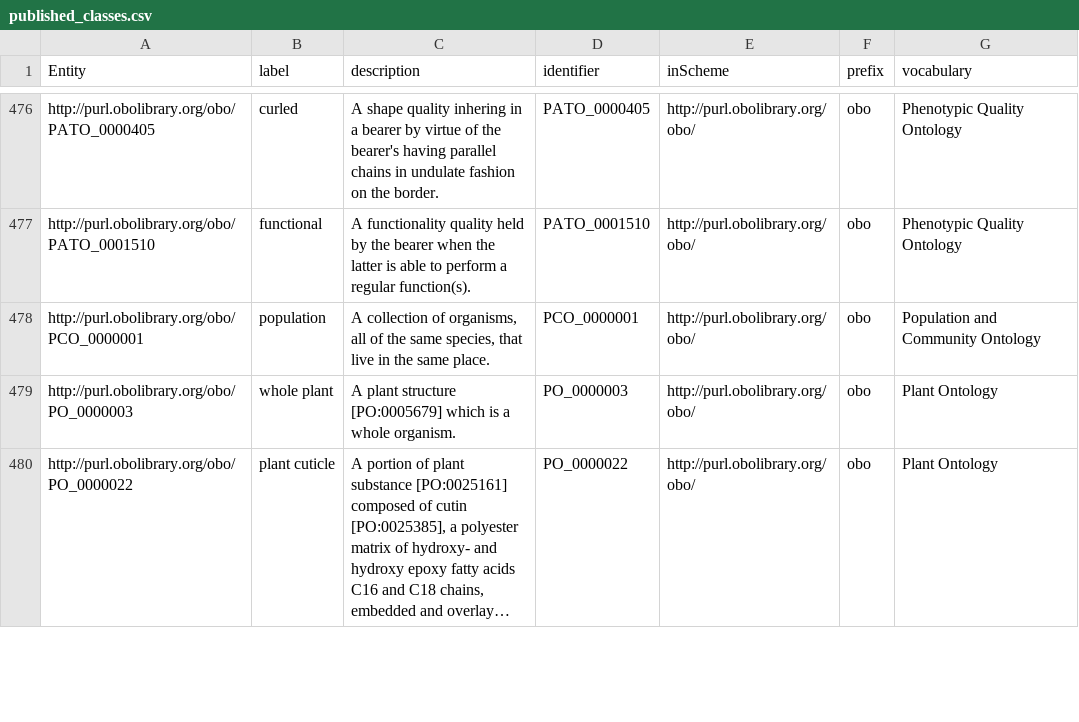
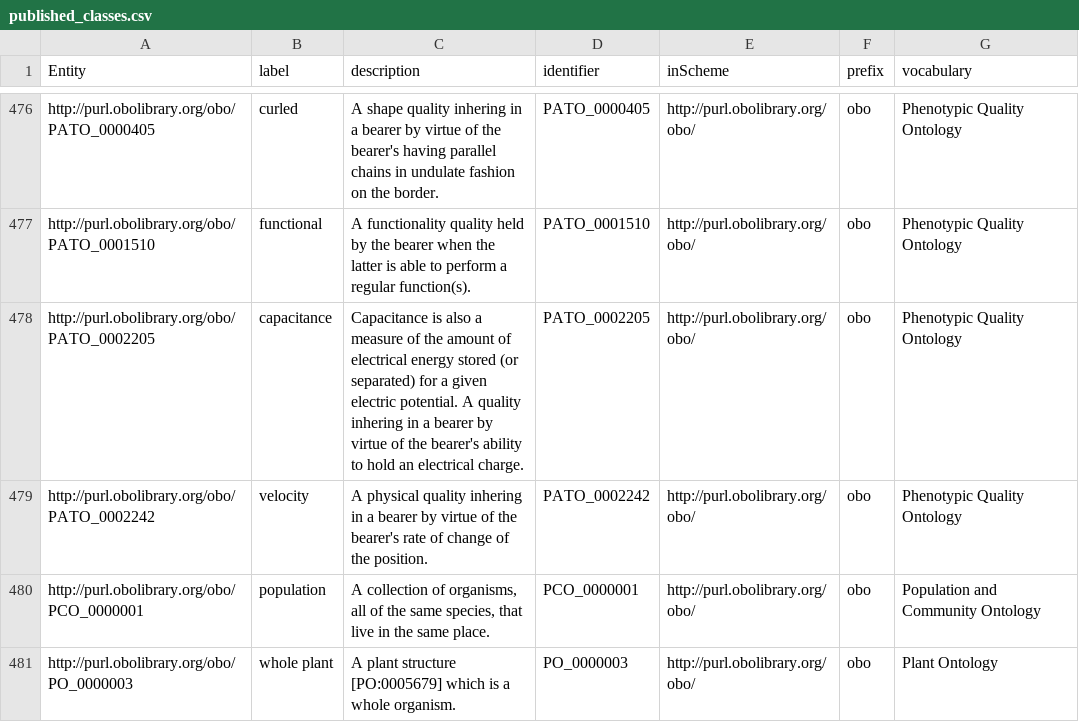
Before and after one commit to traitecoevo/APD, a CSV file: data/published_classes.csv, drawn as a sheet; only a part is shown, gaps mark what is left out; the shorter side is filled out with more unchanged rows; long unchanged cells end in ….

```diff
--- a/data/published_classes.csv
+++ b/data/published_classes.csv
@@ -477,2 +477,4 @@ http://purl.obolibrary.org/obo/PATO_0000405,curled,A shape quality inhering in a
 http://purl.obolibrary.org/obo/PATO_0001510,functional,A functionality quality held by the bearer when the latter is able to perform a regular function(s).,PATO_0001510,http://purl.obolibrary.org/obo/,obo,Phenotypic Quality Ontology
+http://purl.obolibrary.org/obo/PATO_0002205,capacitance,Capacitance is also a measure of the amount of electrical energy stored (or separated) for a given electric potential. A quality inhering in a bearer by virtue of the bearer's ability to hold an electrical charge.,PATO_0002205,http://purl.obolibrary.org/obo/,obo,Phenotypic Quality Ontology
+http://purl.obolibrary.org/obo/PATO_0002242,velocity,A physical quality inhering in a bearer by virtue of the bearer's rate of change of the position.,PATO_0002242,http://purl.obolibrary.org/obo/,obo,Phenotypic Quality Ontology
 http://purl.obolibrary.org/obo/PCO_0000001,population,"A collection of organisms, all of the same species, that live in the same place.",PCO_0000001,http://purl.obolibrary.org/obo/,obo,Population and Community Ontology
```
Also changed, not shown: data/APD_references.csv, data/APD_traits.csv, 1 other file.
